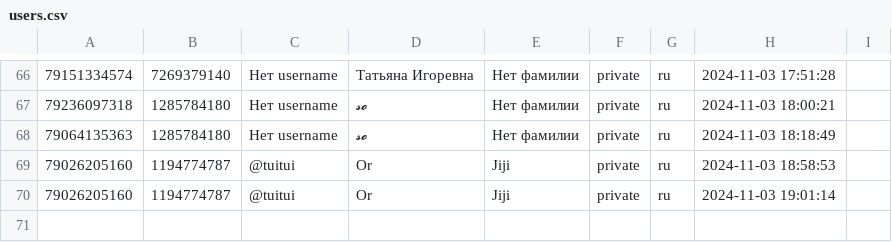
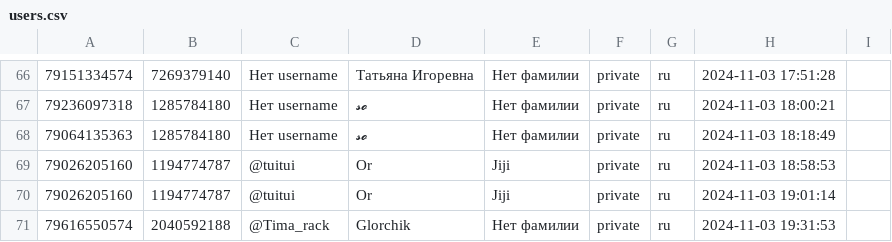
Before and after one commit to TheFoZzY/usersFRONEST, a CSV file: users.csv, drawn as a sheet; only a part is shown, gaps mark what is left out; the diff names each change by its address in the sheet, - before the commit and + after, or states it on an @@ line.

Commit message:
Обновлен файл users.csv

```diff
--- a/users.csv
+++ b/users.csv
+row 71: 79616550574 | 2040592188 | @Tima_rack | Glorchik | Нет фамилии | private | ru | 2024-11-03 19:31:53
```
